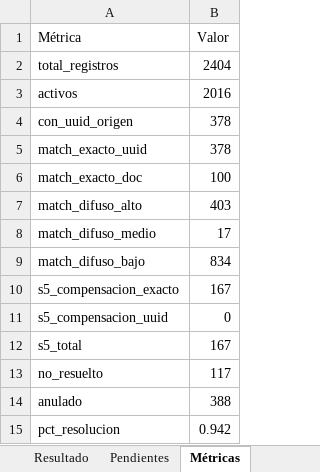
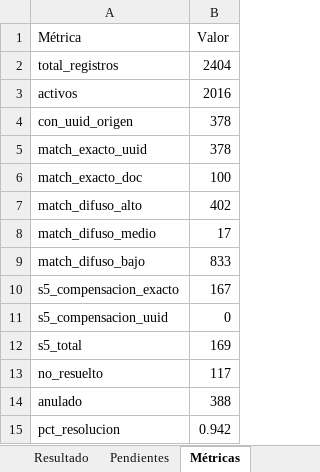
Before and after one commit to tadeoaguilar/agentePAM, an Excel workbook: output/ReporteFinal_3400_202002.xlsx, sheet Métricas, drawn as a sheet; values as stored, in another font and other column widths than the file's, no borders; the diff names each change by its address in the sheet, - before the commit and + after, or states it on an @@ line.

```diff
--- a/output/ReporteFinal_3400_202002.xlsx (sheet Métricas)
+++ b/output/ReporteFinal_3400_202002.xlsx (sheet Métricas)
-B7 (Valor): 403
+B7 (Valor): 402
-B9 (Valor): 834
+B9 (Valor): 833
-B12 (Valor): 167
+B12 (Valor): 169
```
Also changed, not shown: sheet Resultado, 3 other files.
